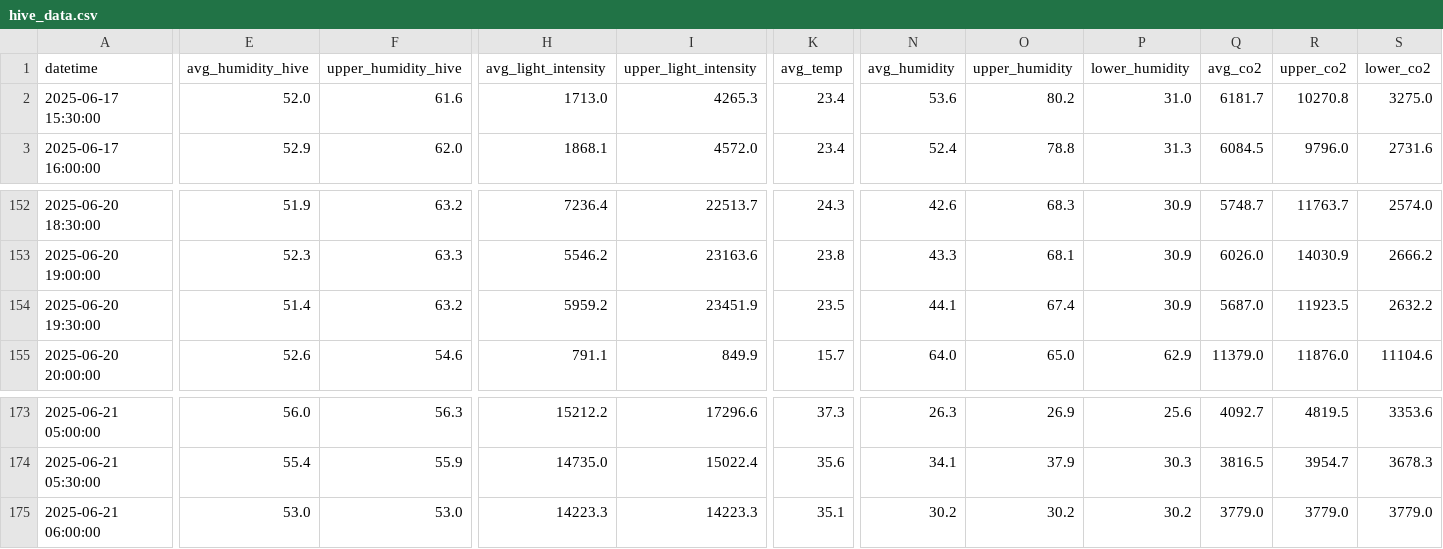
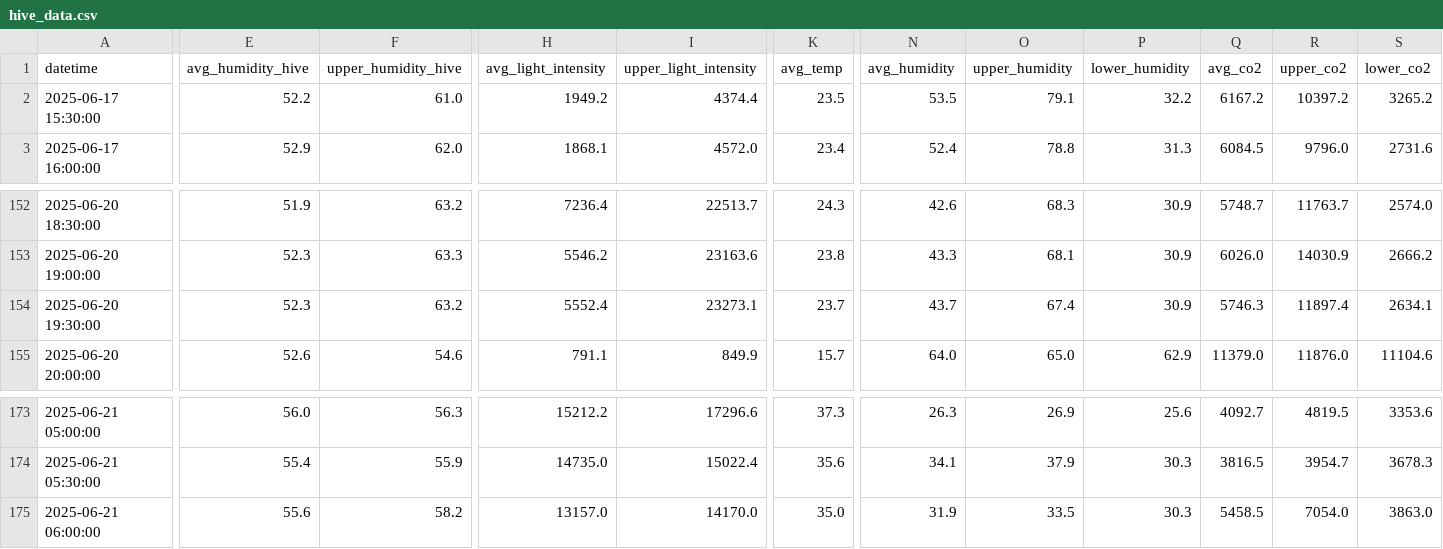
Before and after one commit to smart-isolator/smart-isolator.github.io, a CSV file: hive_data.csv, drawn as a sheet; only a part is shown, gaps mark what is left out; the diff covers the shown part only; the diff names each change by its address in the sheet, - before the commit and + after, or states it on an @@ line.

```diff
--- a/hive_data.csv
+++ b/hive_data.csv
-E2 (avg_humidity_hive): 52.0
+E2 (avg_humidity_hive): 52.2
-F2 (upper_humidity_hive): 61.6
+F2 (upper_humidity_hive): 61.0
-H2 (avg_light_intensity): 1713.0
+H2 (avg_light_intensity): 1949.2
-I2 (upper_light_intensity): 4265.3
+I2 (upper_light_intensity): 4374.4
-K2 (avg_temp): 23.4
+K2 (avg_temp): 23.5
-N2 (avg_humidity): 53.6
+N2 (avg_humidity): 53.5
-O2 (upper_humidity): 80.2
+O2 (upper_humidity): 79.1
-P2 (lower_humidity): 31.0
+P2 (lower_humidity): 32.2
-Q2 (avg_co2): 6181.7
+Q2 (avg_co2): 6167.2
-R2 (upper_co2): 10270.8
+R2 (upper_co2): 10397.2
-S2 (lower_co2): 3275.0
+S2 (lower_co2): 3265.2
-E154 (avg_humidity_hive): 51.4
+E154 (avg_humidity_hive): 52.3
-H154 (avg_light_intensity): 5959.2
+H154 (avg_light_intensity): 5552.4
-I154 (upper_light_intensity): 23451.9
+I154 (upper_light_intensity): 23273.1
-K154 (avg_temp): 23.5
+K154 (avg_temp): 23.7
-N154 (avg_humidity): 44.1
+N154 (avg_humidity): 43.7
-Q154 (avg_co2): 5687.0
+Q154 (avg_co2): 5746.3
-R154 (upper_co2): 11923.5
+R154 (upper_co2): 11897.4
-S154 (lower_co2): 2632.2
+S154 (lower_co2): 2634.1
-E175 (avg_humidity_hive): 53.0
+E175 (avg_humidity_hive): 55.6
-F175 (upper_humidity_hive): 53.0
+F175 (upper_humidity_hive): 58.2
-H175 (avg_light_intensity): 14223.3
+H175 (avg_light_intensity): 13157.0
-I175 (upper_light_intensity): 14223.3
+I175 (upper_light_intensity): 14170.0
-K175 (avg_temp): 35.1
+K175 (avg_temp): 35.0
-N175 (avg_humidity): 30.2
+N175 (avg_humidity): 31.9
-O175 (upper_humidity): 30.2
+O175 (upper_humidity): 33.5
-P175 (lower_humidity): 30.2
+P175 (lower_humidity): 30.3
-Q175 (avg_co2): 3779.0
+Q175 (avg_co2): 5458.5
-R175 (upper_co2): 3779.0
+R175 (upper_co2): 7054.0
-S175 (lower_co2): 3779.0
+S175 (lower_co2): 3863.0
```
Also changed, not shown: 76 edited cells elsewhere in this file, 57 other files.
